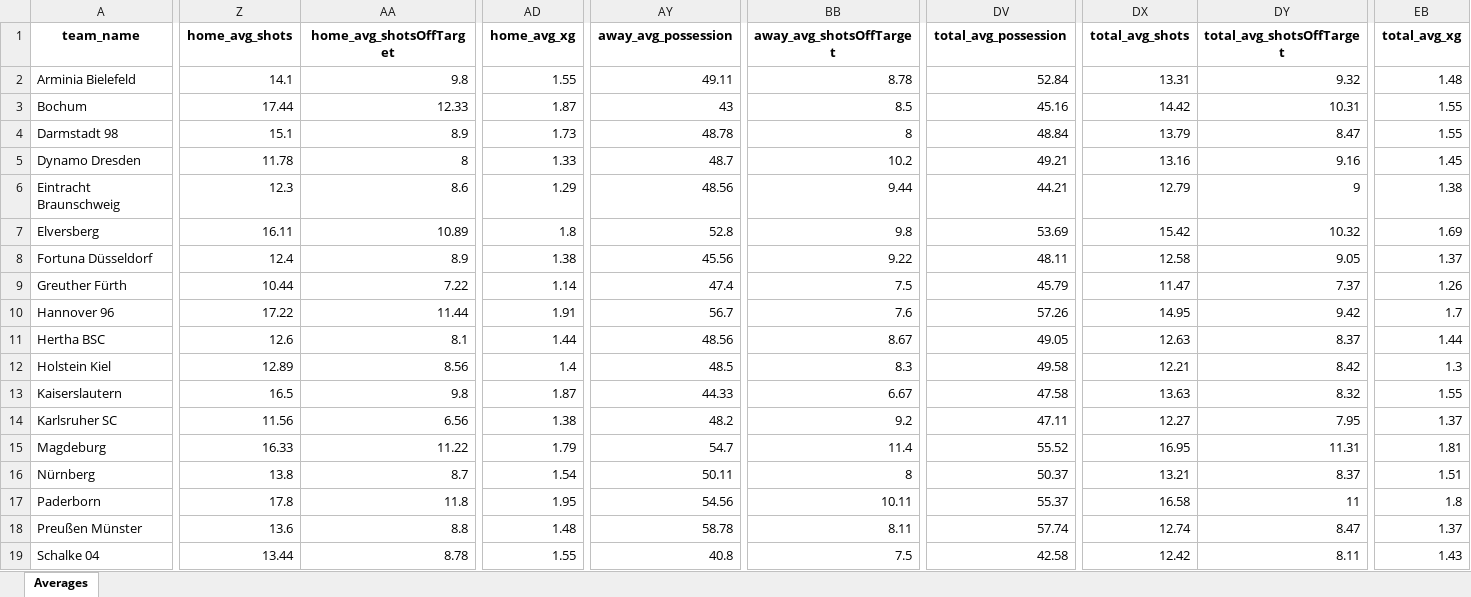
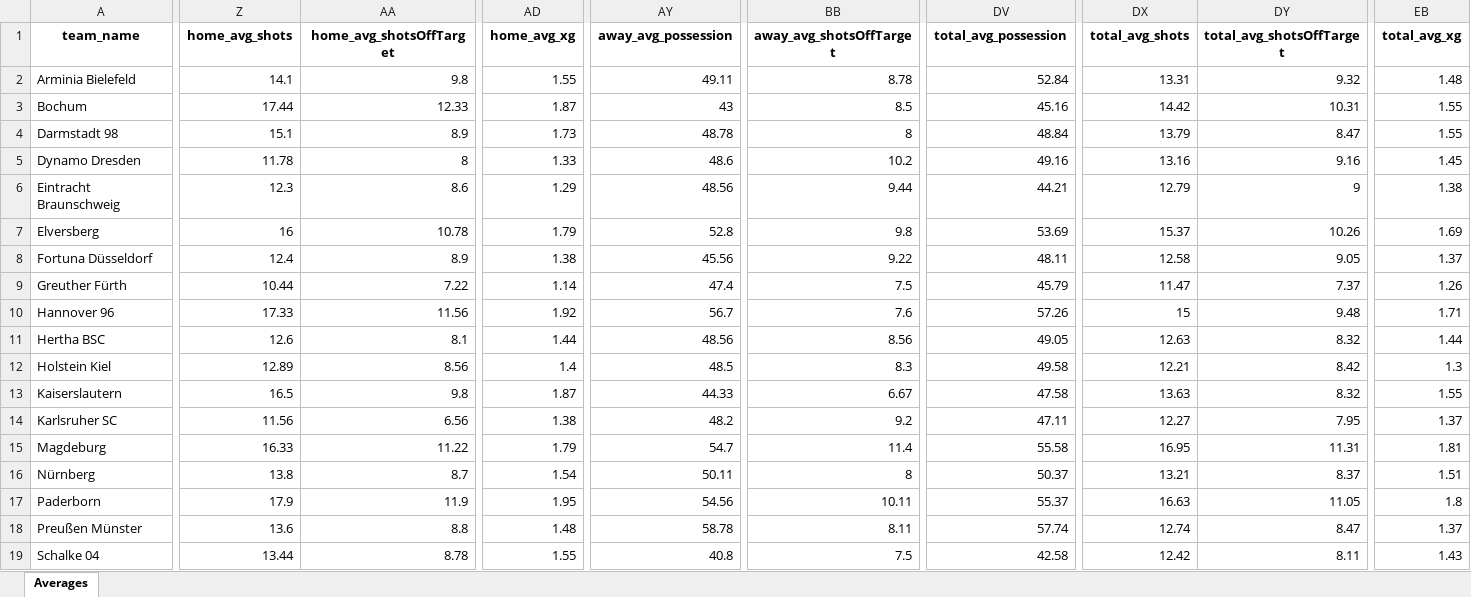
Before and after one commit to aimidas1/aimidas1, an Excel workbook: data/teams/leagues/Averages_Germany_Bundesliga_2_2025-2026.xlsx, sheet Averages, drawn as a sheet; only a part is shown, gaps mark what is left out; values as stored, in another font and other column widths than the file's, no borders; table styles not drawn; the diff covers the shown part only; the diff names each change by its address in the sheet, - before the commit and + after, or states it on an @@ line.

Commit message:
Update team averages

```diff
--- a/data/teams/leagues/Averages_Germany_Bundesliga_2_2025-2026.xlsx (sheet Averages)
+++ b/data/teams/leagues/Averages_Germany_Bundesliga_2_2025-2026.xlsx (sheet Averages)
-AY5 (away_avg_possession): 48.7
+AY5 (away_avg_possession): 48.6
-DV5 (total_avg_possession): 49.21
+DV5 (total_avg_possession): 49.16
-Z7 (home_avg_shots): 16.11
+Z7 (home_avg_shots): 16
-AA7 (home_avg_shotsOffTarget): 10.89
+AA7 (home_avg_shotsOffTarget): 10.78
-AD7 (home_avg_xg): 1.8
+AD7 (home_avg_xg): 1.79
-DX7 (total_avg_shots): 15.42
+DX7 (total_avg_shots): 15.37
-DY7 (total_avg_shotsOffTarget): 10.32
+DY7 (total_avg_shotsOffTarget): 10.26
-Z10 (home_avg_shots): 17.22
+Z10 (home_avg_shots): 17.33
-AA10 (home_avg_shotsOffTarget): 11.44
+AA10 (home_avg_shotsOffTarget): 11.56
-AD10 (home_avg_xg): 1.91
+AD10 (home_avg_xg): 1.92
-DX10 (total_avg_shots): 14.95
+DX10 (total_avg_shots): 15
-DY10 (total_avg_shotsOffTarget): 9.42
+DY10 (total_avg_shotsOffTarget): 9.48
-EB10 (total_avg_xg): 1.7
+EB10 (total_avg_xg): 1.71
-BB11 (away_avg_shotsOffTarget): 8.67
+BB11 (away_avg_shotsOffTarget): 8.56
-DY11 (total_avg_shotsOffTarget): 8.37
+DY11 (total_avg_shotsOffTarget): 8.32
-DV15 (total_avg_possession): 55.52
+DV15 (total_avg_possession): 55.58
-Z17 (home_avg_shots): 17.8
+Z17 (home_avg_shots): 17.9
-AA17 (home_avg_shotsOffTarget): 11.8
+AA17 (home_avg_shotsOffTarget): 11.9
-DX17 (total_avg_shots): 16.58
+DX17 (total_avg_shots): 16.63
-DY17 (total_avg_shotsOffTarget): 11
+DY17 (total_avg_shotsOffTarget): 11.05
```
Also changed, not shown: 7 edited cells elsewhere in this sheet.
